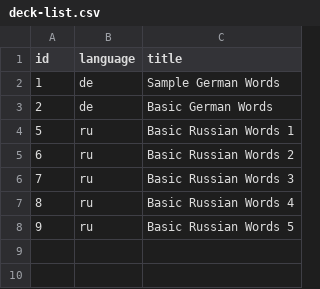
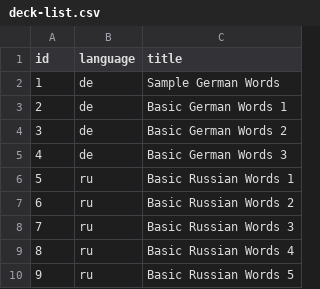
Before and after one commit to royisy/trilingo, a CSV file: public/deck-list.csv, drawn as a sheet.

Commit message:
update german deck

```diff
--- a/public/deck-list.csv
+++ b/public/deck-list.csv
@@ -2,3 +2,5 @@
 "1","de","Sample German Words"
-"2","de","Basic German Words"
+"2","de","Basic German Words 1"
+"3","de","Basic German Words 2"
+"4","de","Basic German Words 3"
 "5","ru","Basic Russian Words 1"
```
Also changed, not shown: 2 other files.
